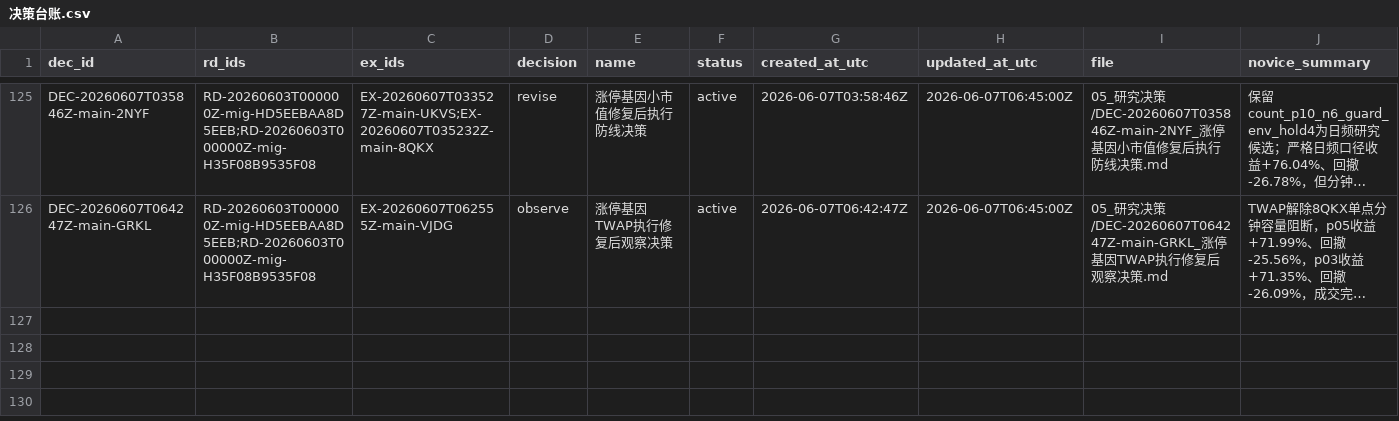
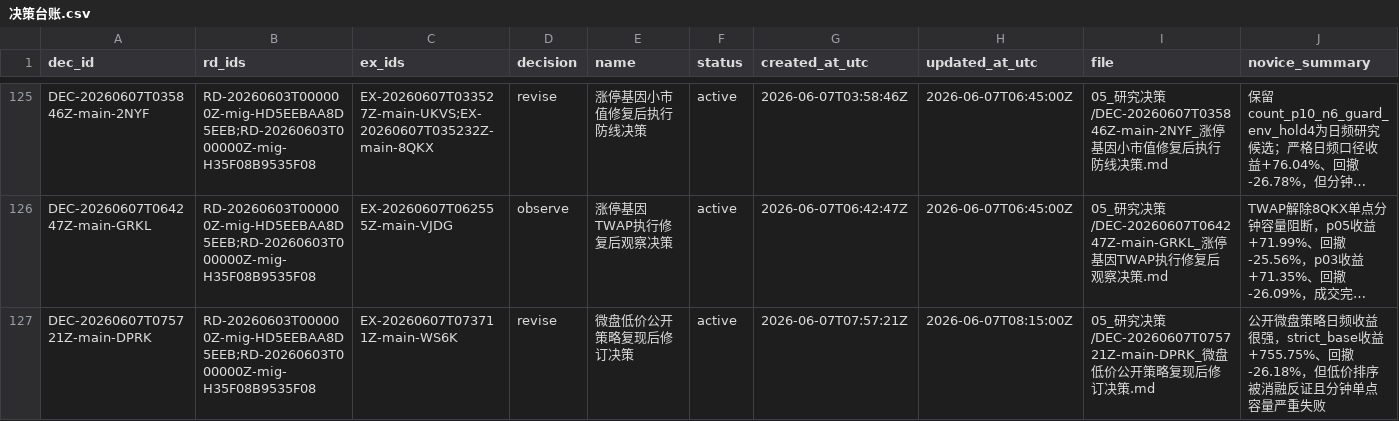
Before and after one commit to huakaiye/quant-knowledge-base, a CSV file: 01_台账/决策台账.csv, drawn as a sheet; only a part is shown, gaps mark what is left out; long unchanged cells end in …; rows hold the shown columns only; the diff names each change by its address in the sheet, - before the commit and + after, or states it on an @@ line.

```diff
--- a/01_台账/决策台账.csv
+++ b/01_台账/决策台账.csv
+row 127: DEC-20260607T075721Z-main-DPRK | RD-20260603T000000Z-mig-HD5EEBAA8D5EEB;RD-20260603T000000Z-mig-H35F08B9535F08 | EX-20260607T073711Z-main-WS6K | revise | 微盘低价公开策略复现后修订决策 | active | 2026-06-07T07:57:21Z | 2026-06-07T08:15:00Z | 05_研究决策/DEC-20260607T075721Z-main-DPRK_微盘低价公开策略复现后修订决策.md | 公开微盘策略日频收益很强，strict_base收益+755.75%、回撤-26.18%，但低价排序被消融反证且分钟单点容量严重失败
```
Also changed, not shown: 01_台账/子代理调用台账.csv, 01_台账/实验台账.csv, 15 other files.
